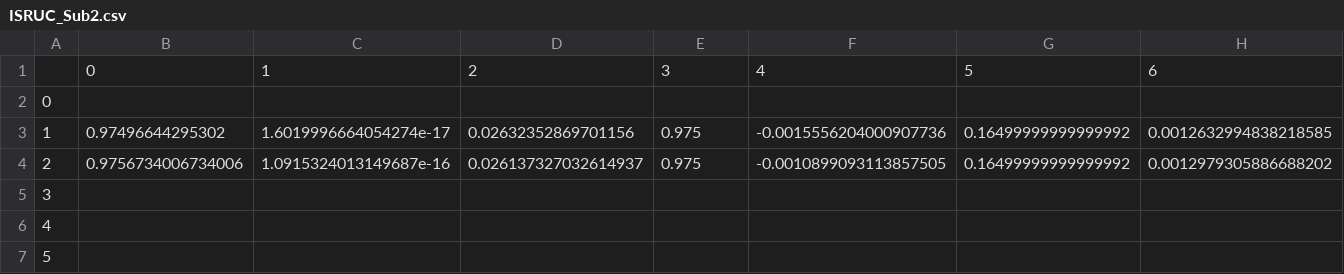
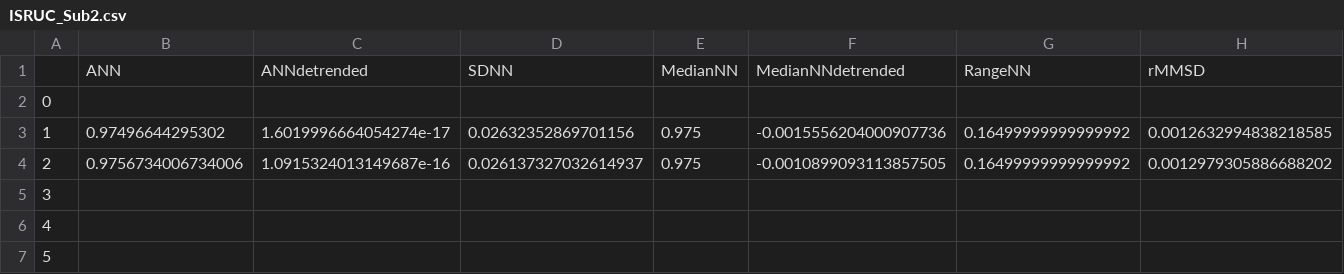
Before and after one commit to pickus91/ECG-Sleep-Stage-Classification, a CSV file: FeatureSets/with_Missing_Values/ISRUC_Sub2.csv, drawn as a sheet; only a part is shown; removed rows and columns are numbered as before the commit, all else as after; rows hold the shown columns only; the diff names each change by its address in the sheet, - before the commit and + after, or states it on an @@ line.

```diff
--- a/FeatureSets/with_Missing_Values/ISRUC_Sub2.csv
+++ b/FeatureSets/with_Missing_Values/ISRUC_Sub2.csv
-row 1:  | 0 | 1 | 2 | 3 | 4 | 5 | 6
+row 1:  | ANN | ANNdetrended | SDNN | MedianNN | MedianNNdetrended | RangeNN | rMMSD
```
Also changed, not shown: FeatureSets/with_Missing_Values/ISRUC_Sub1.csv, FeatureSets/with_Missing_Values/ISRUC_Sub3.csv, 6 other files.
